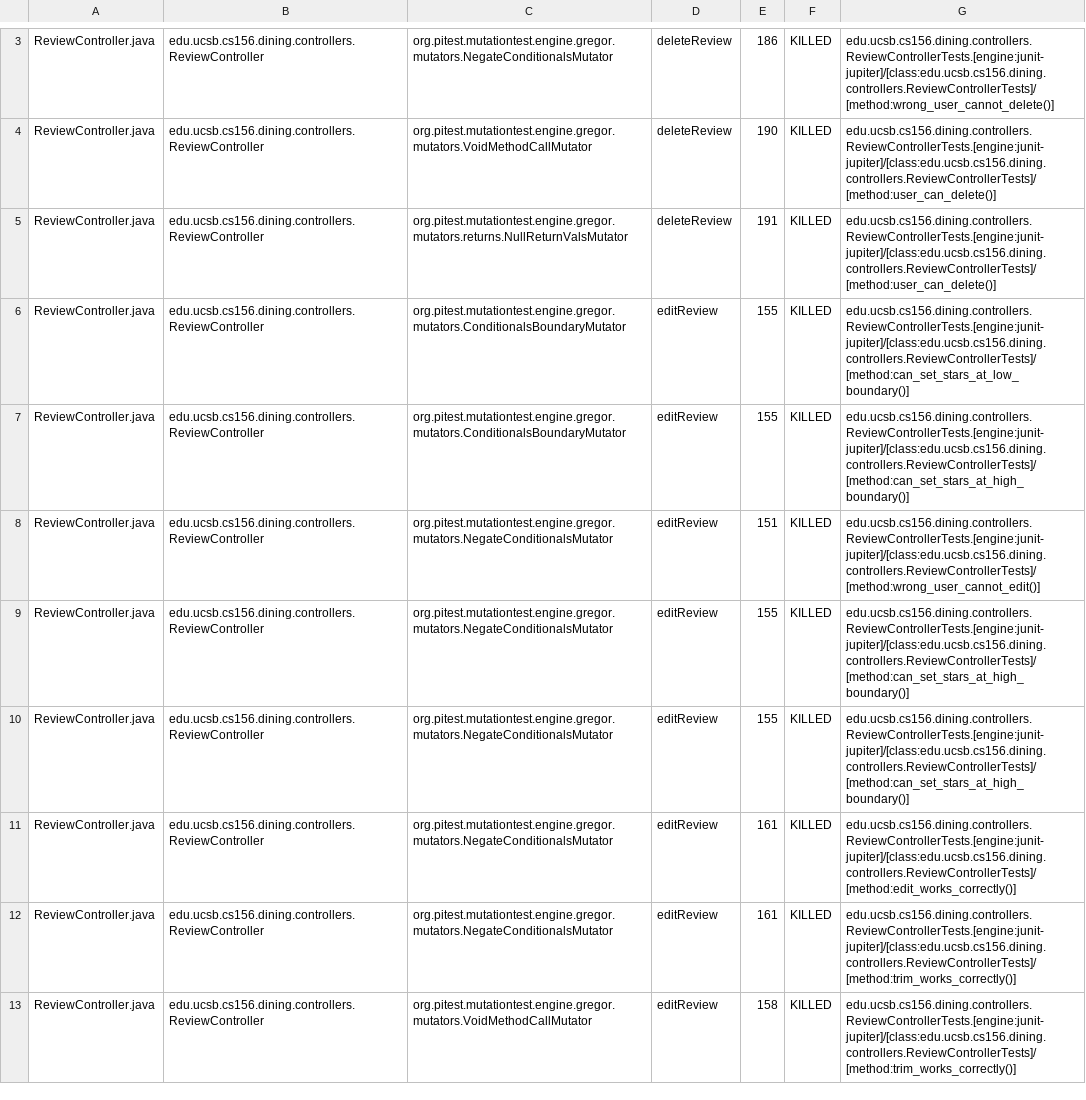
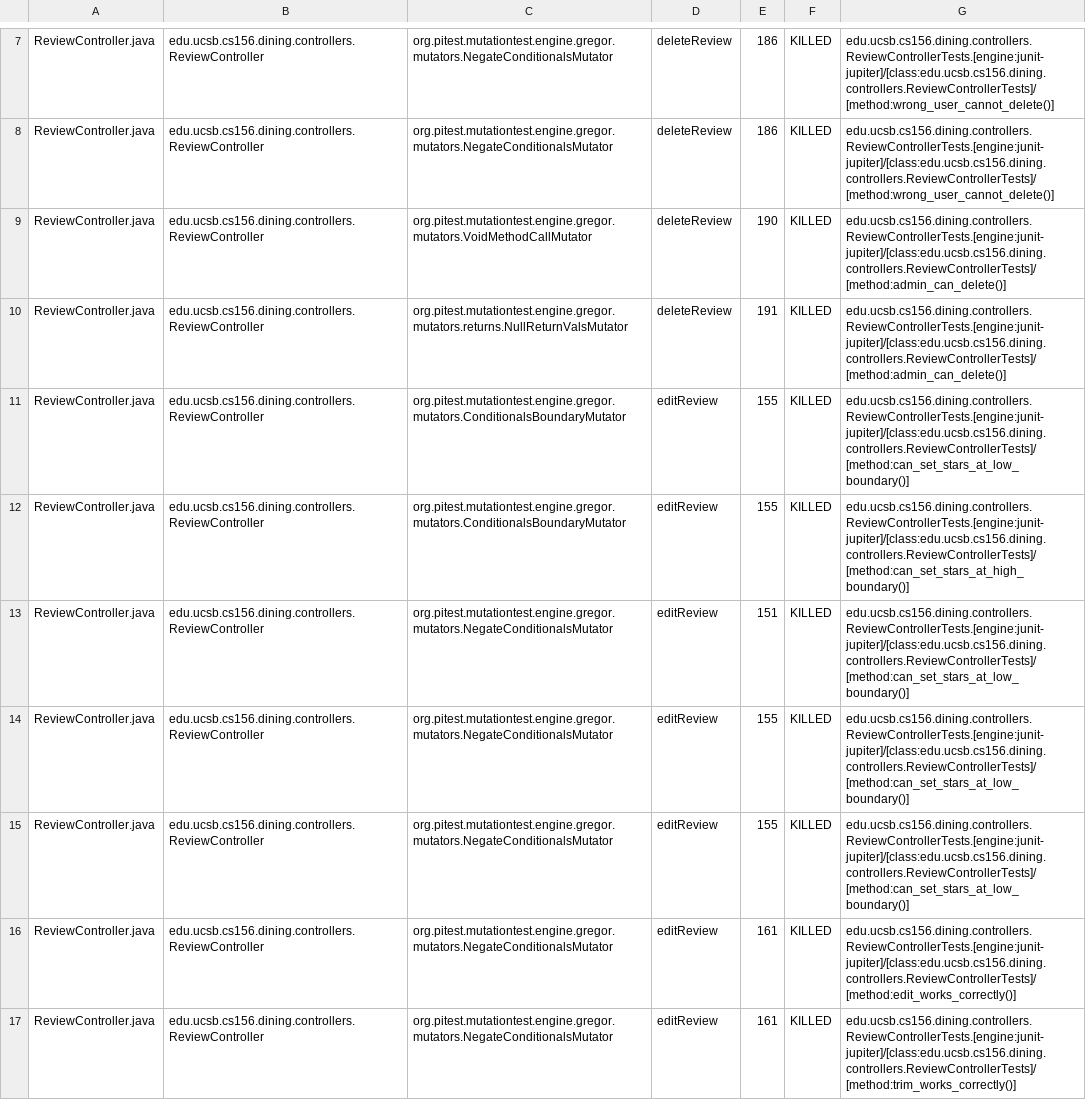
Before and after one commit to ucsb-cs156-s25/proj-dining-s25-08, a CSV file: prs/36/pitest/mutations.csv, drawn as a sheet; only a part is shown, gaps mark what is left out; the shorter side is filled out with more unchanged rows; addresses are those after the commit; the diff covers the shown part only; the diff names each change by its address in the sheet, - before the commit and + after, or states it on an @@ line.

Commit message:
Deploying to gh-pages from @ ucsb-cs156-s25/proj-dining-s25-08@724c51e71a3b7650cfa4934e05a84d9b0a091787 🚀

```diff
--- a/prs/36/pitest/mutations.csv
+++ b/prs/36/pitest/mutations.csv
+row 8: ReviewController.java | edu.ucsb.cs156.dining.controllers.ReviewController | org.pitest.mutationtest.engine.gregor.mutators.NegateConditionalsMutator | deleteReview | 186 | KILLED | edu.ucsb.cs156.dining.controllers.ReviewControllerTests.[engine:junit-jupiter]/[class:edu.ucsb.cs156.dining.controllers.ReviewControllerTests]/[method:wrong_user_cannot_delete()]
-G9:G10: edu.ucsb.cs156.dining.controllers.ReviewControllerTests.[engine:junit-jupiter]/[class:edu.ucsb.cs156.dining.controllers.ReviewControllerTests]/[method:user_can_delete()]
+G9:G10: edu.ucsb.cs156.dining.controllers.ReviewControllerTests.[engine:junit-jupiter]/[class:edu.ucsb.cs156.dining.controllers.ReviewControllerTests]/[method:admin_can_delete()]
-G13: edu.ucsb.cs156.dining.controllers.ReviewControllerTests.[engine:junit-jupiter]/[class:edu.ucsb.cs156.dining.controllers.ReviewControllerTests]/[method:wrong_user_cannot_edit()]
+G13: edu.ucsb.cs156.dining.controllers.ReviewControllerTests.[engine:junit-jupiter]/[class:edu.ucsb.cs156.dining.controllers.ReviewControllerTests]/[method:can_set_stars_at_low_boundary()]
-G14:G15: edu.ucsb.cs156.dining.controllers.ReviewControllerTests.[engine:junit-jupiter]/[class:edu.ucsb.cs156.dining.controllers.ReviewControllerTests]/[method:can_set_stars_at_high_boundary()]
+G14:G15: edu.ucsb.cs156.dining.controllers.ReviewControllerTests.[engine:junit-jupiter]/[class:edu.ucsb.cs156.dining.controllers.ReviewControllerTests]/[method:can_set_stars_at_low_boundary()]
```
Also changed, not shown: 1 removed row, 26 moved rows and 9 edited cells elsewhere in this file, 17 other files.
